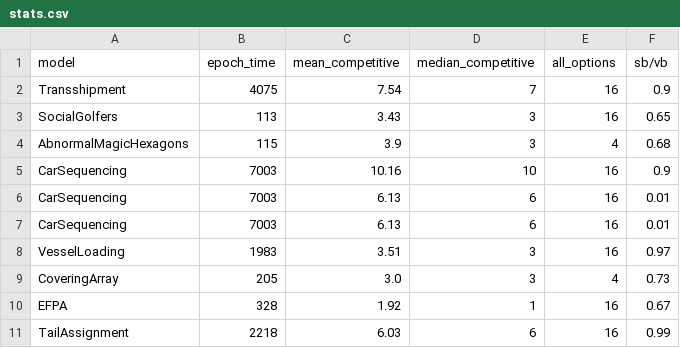
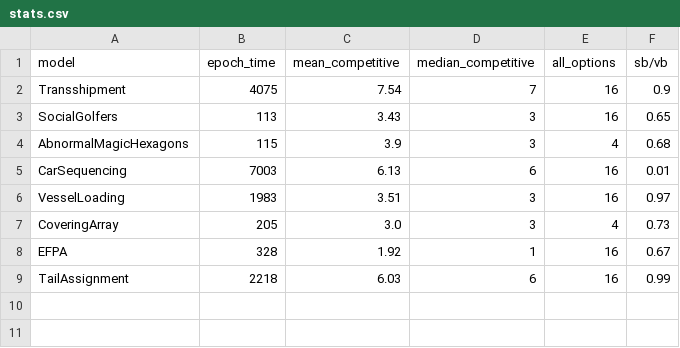
Before and after one commit to SeppiaBrilla/EFE_project, a CSV file: data/datasets/stats.csv, drawn as a sheet.

Commit message:
Update stats.csv

```diff
--- a/data/datasets/stats.csv
+++ b/data/datasets/stats.csv
@@ -4,4 +4,2 @@ SocialGolfers,113,3.43,3,16,0.65
 AbnormalMagicHexagons,115,3.9,3,4,0.68
-CarSequencing,7003,10.16,10,16,0.9
-CarSequencing,7003,6.13,6,16,0.01
 CarSequencing,7003,6.13,6,16,0.01
```
